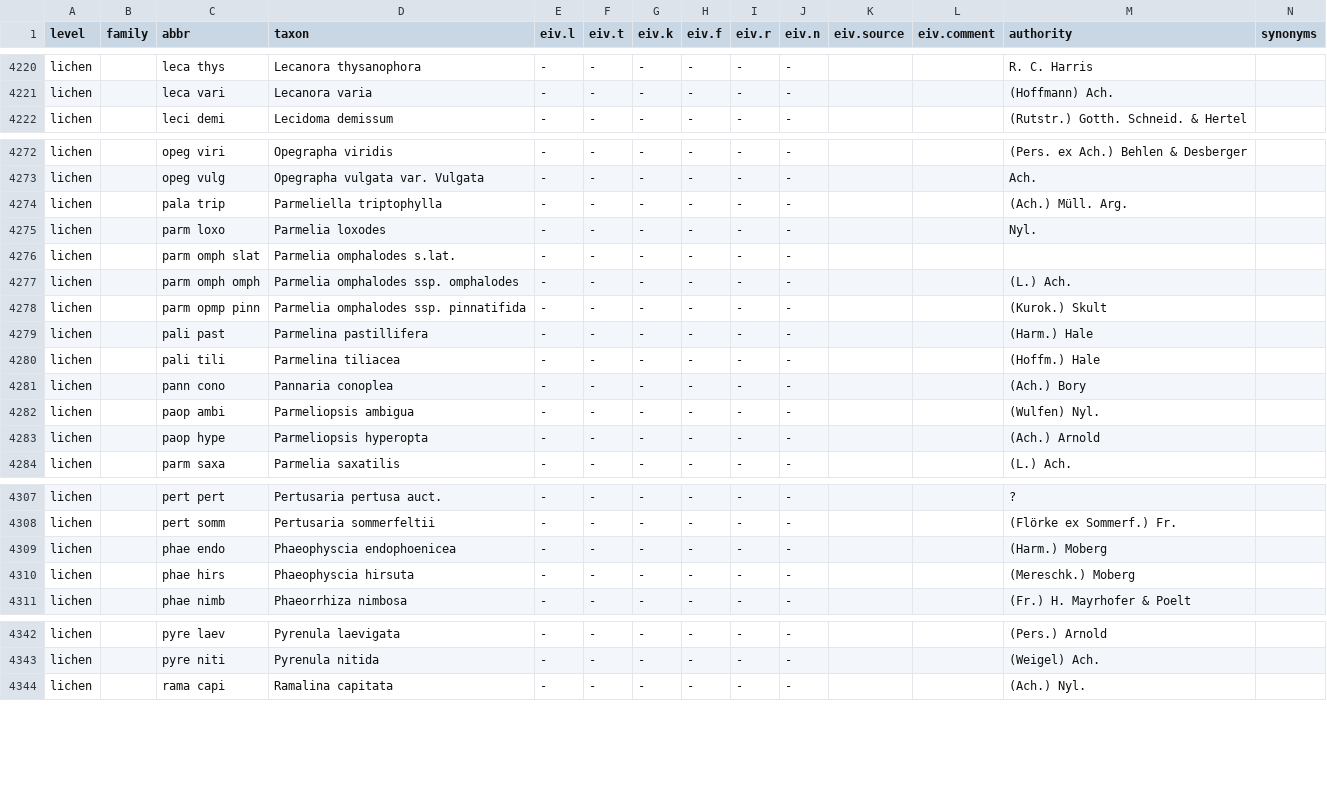
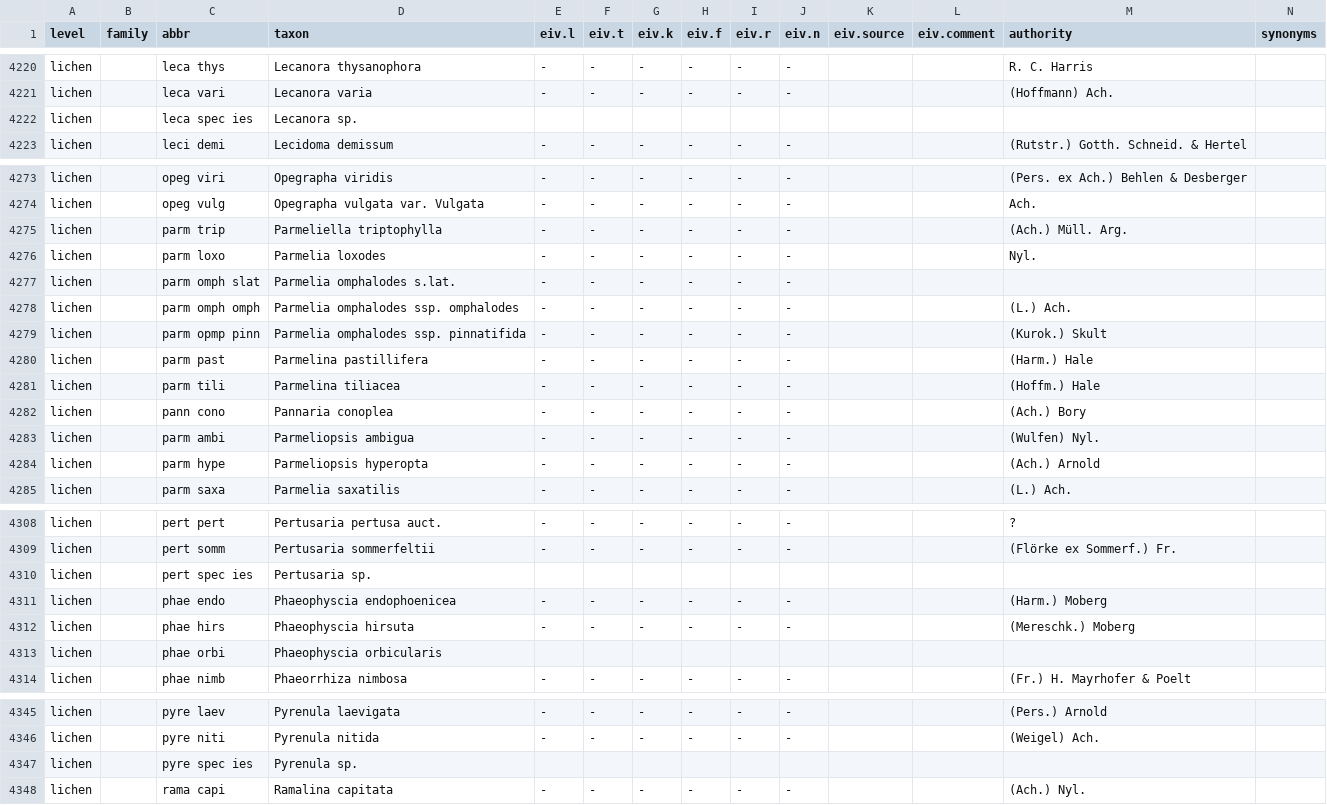
Before and after one commit to kardinal-eros/vegsoup-standards, a CSV file: austrian standard list 2008/austrian standard list 2008.csv, drawn as a sheet; only a part is shown, gaps mark what is left out; addresses are those after the commit; rows hold the shown columns only; the diff covers the shown part only; the diff names each change by its address in the sheet, - before the commit and + after, or states it on an @@ line.

Commit message:
updated and extended lichen species

```diff
--- a/austrian standard list 2008/austrian standard list 2008.csv
+++ b/austrian standard list 2008/austrian standard list 2008.csv
+row 4222: lichen |  | leca spec ies | Lecanora sp.
-C4275 (abbr): pala trip
+C4275 (abbr): parm trip
-C4280 (abbr): pali past
+C4280 (abbr): parm past
-C4281 (abbr): pali tili
+C4281 (abbr): parm tili
-C4283 (abbr): paop ambi
+C4283 (abbr): parm ambi
-C4284 (abbr): paop hype
+C4284 (abbr): parm hype
+row 4310: lichen |  | pert spec ies | Pertusaria sp.
+row 4313: lichen |  | phae orbi | Phaeophyscia orbicularis
+row 4347: lichen |  | pyre spec ies | Pyrenula sp.
```
Also changed, not shown: 6 added rows, 3 removed rows and 4 edited cells elsewhere in this file.
